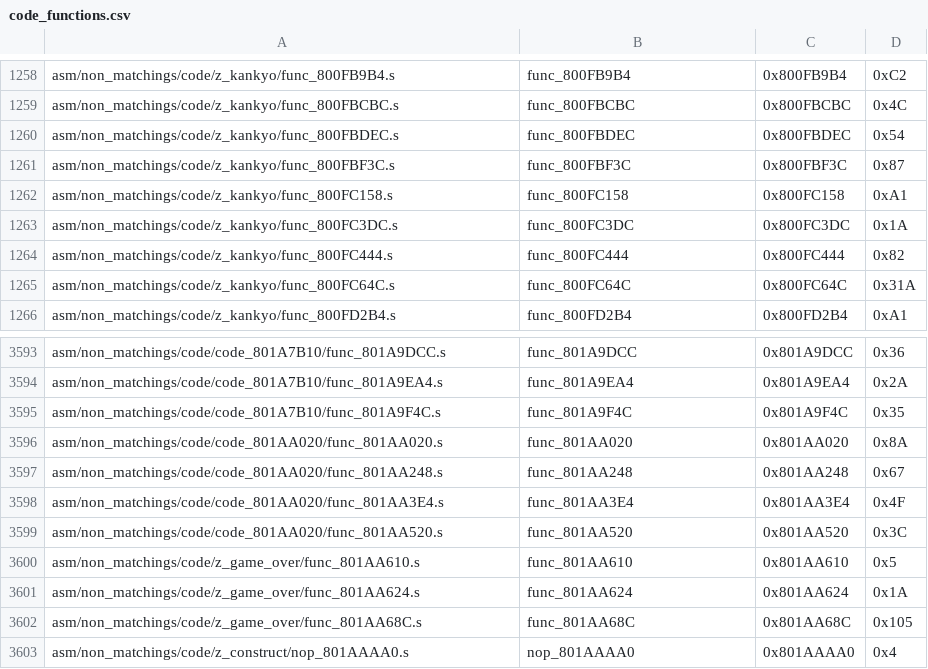
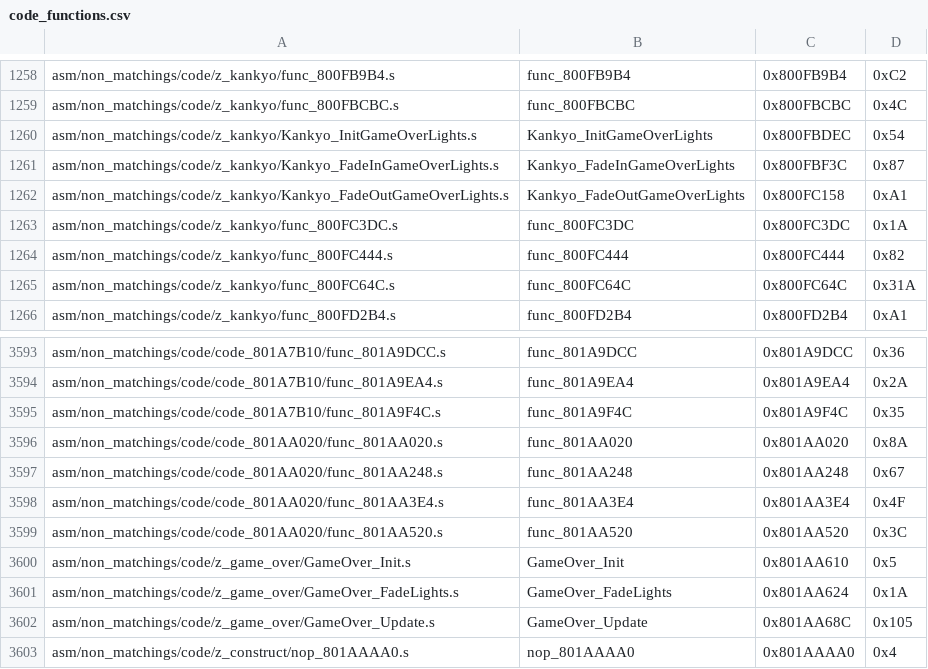
Before and after one commit to zeldaret/mm, a CSV file: tools/sizes/code_functions.csv, drawn as a sheet; only a part is shown, gaps mark what is left out.

Commit message:
game over

```diff
--- a/tools/sizes/code_functions.csv
+++ b/tools/sizes/code_functions.csv
@@ -1259,5 +1259,5 @@ asm/non_matchings/code/z_kankyo/func_800FB9B4.s,func_800FB9B4,0x800FB9B4,0xC2
 asm/non_matchings/code/z_kankyo/func_800FBCBC.s,func_800FBCBC,0x800FBCBC,0x4C
-asm/non_matchings/code/z_kankyo/func_800FBDEC.s,func_800FBDEC,0x800FBDEC,0x54
-asm/non_matchings/code/z_kankyo/func_800FBF3C.s,func_800FBF3C,0x800FBF3C,0x87
-asm/non_matchings/code/z_kankyo/func_800FC158.s,func_800FC158,0x800FC158,0xA1
+asm/non_matchings/code/z_kankyo/Kankyo_InitGameOverLights.s,Kankyo_InitGameOverLights,0x800FBDEC,0x54
+asm/non_matchings/code/z_kankyo/Kankyo_FadeInGameOverLights.s,Kankyo_FadeInGameOverLights,0x800FBF3C,0x87
+asm/non_matchings/code/z_kankyo/Kankyo_FadeOutGameOverLights.s,Kankyo_FadeOutGameOverLights,0x800FC158,0xA1
 asm/non_matchings/code/z_kankyo/func_800FC3DC.s,func_800FC3DC,0x800FC3DC,0x1A
@@ -3599,5 +3599,5 @@ asm/non_matchings/code/code_801AA020/func_801AA3E4.s,func_801AA3E4,0x801AA3E4,0x
 asm/non_matchings/code/code_801AA020/func_801AA520.s,func_801AA520,0x801AA520,0x3C
-asm/non_matchings/code/z_game_over/func_801AA610.s,func_801AA610,0x801AA610,0x5
-asm/non_matchings/code/z_game_over/func_801AA624.s,func_801AA624,0x801AA624,0x1A
-asm/non_matchings/code/z_game_over/func_801AA68C.s,func_801AA68C,0x801AA68C,0x105
+asm/non_matchings/code/z_game_over/GameOver_Init.s,GameOver_Init,0x801AA610,0x5
+asm/non_matchings/code/z_game_over/GameOver_FadeLights.s,GameOver_FadeLights,0x801AA624,0x1A
+asm/non_matchings/code/z_game_over/GameOver_Update.s,GameOver_Update,0x801AA68C,0x105
 asm/non_matchings/code/z_construct/nop_801AAAA0.s,nop_801AAAA0,0x801AAAA0,0x4
```
Also changed, not shown: 25 other files.
